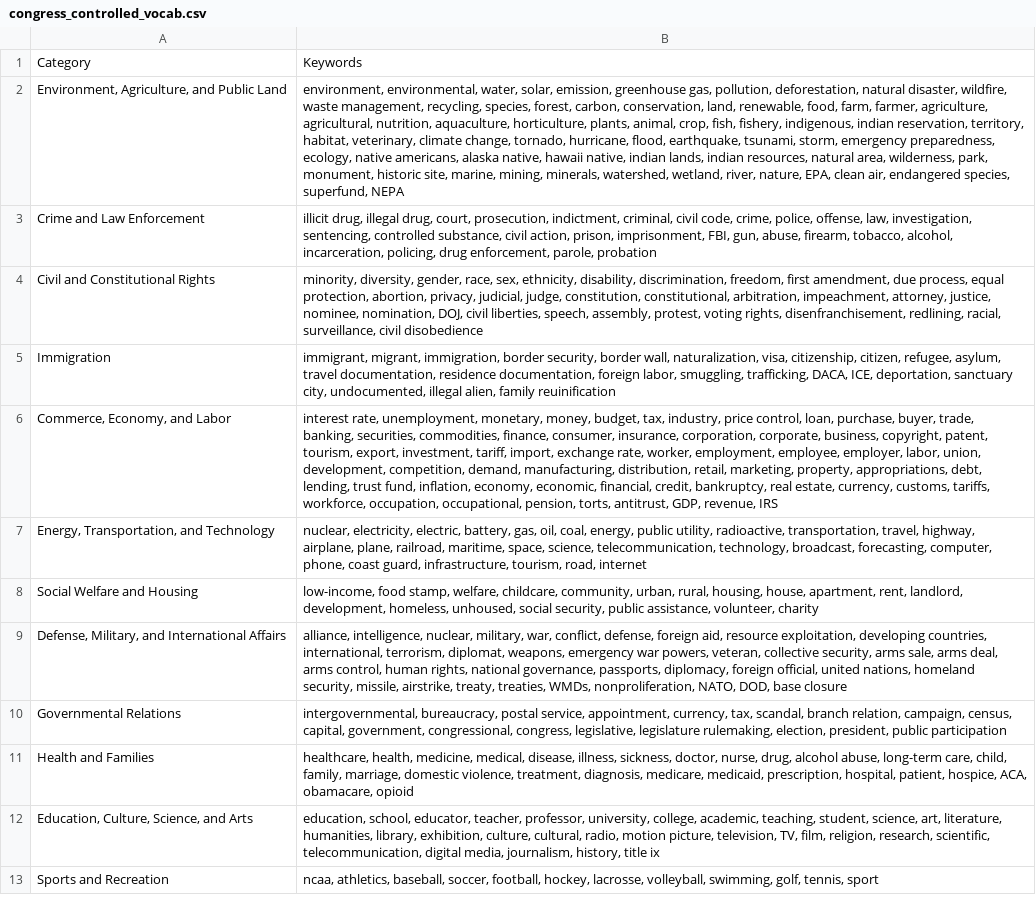
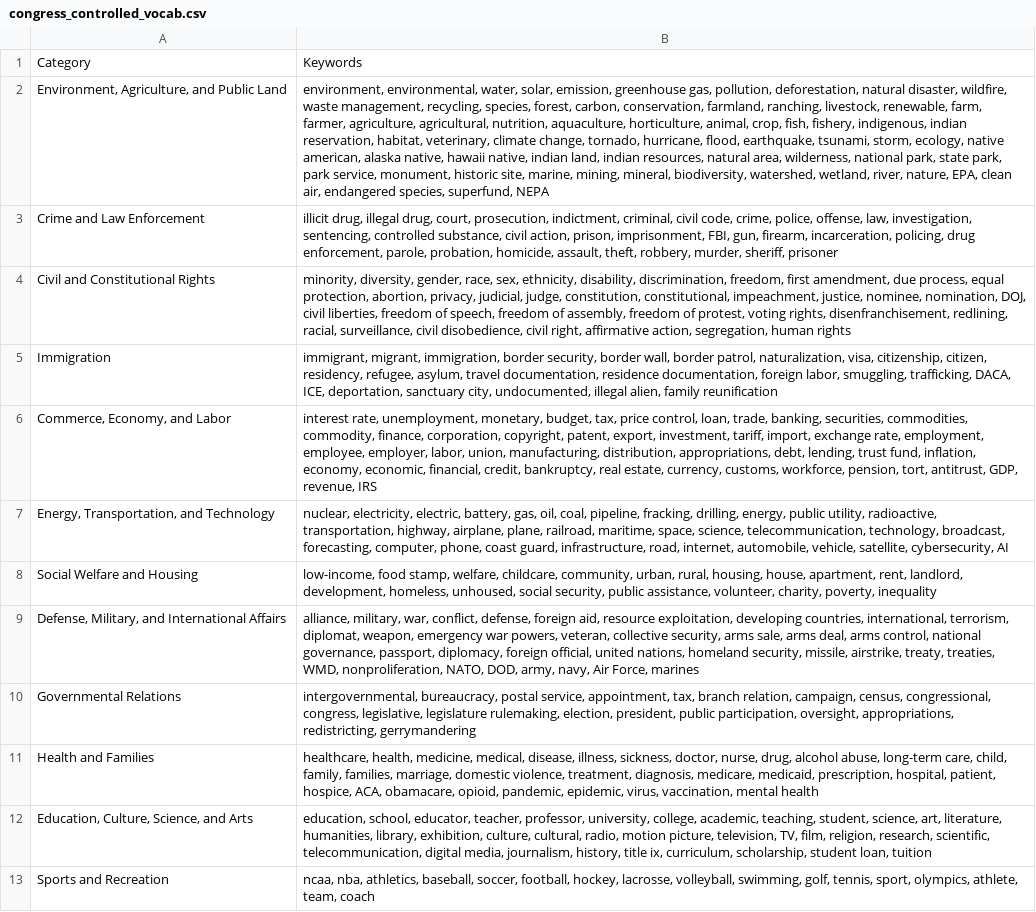
Before and after one commit to Democracy-Lab/text-mine-congress, a CSV file: analysis/congress_controlled_vocab.csv, drawn as a sheet; the diff names each change by its address in the sheet, - before the commit and + after, or states it on an @@ line.

Commit message:
Remove generic words
Also added some missing words

```diff
--- a/analysis/congress_controlled_vocab.csv
+++ b/analysis/congress_controlled_vocab.csv
-B2: …carbon, conservation, land, renewable, food, farm, farmer, agriculture, agricultural, nutrition, aquaculture, horticulture, plants, animal, crop, fish, fishery, indigenous, indian reservation, territory, habitat, veterinary, climate change, tornado, hurricane, flood, earthquake, tsunami, storm, emergency preparedness, ecology, native americans, alaska native, hawaii native, indian lands, indian resources, natural area, wilderness, park, monument, historic site, marine, mining, minerals, watershed, wetland,…
+B2: …carbon, conservation, farmland, ranching, livestock, renewable, farm, farmer, agriculture, agricultural, nutrition, aquaculture, horticulture, animal, crop, fish, fishery, indigenous, indian reservation, habitat, veterinary, climate change, tornado, hurricane, flood, earthquake, tsunami, storm, ecology, native american, alaska native, hawaii native, indian land, indian resources, natural area, wilderness, national park, state park, park service, monument, historic site, marine, mining, mineral, biodiversity, watershed, wetland,…
-B3: …FBI, gun, abuse, firearm, tobacco, alcohol, incarceration, policing, drug enforcement, parole, probation
+B3: …FBI, gun, firearm, incarceration, policing, drug enforcement, parole, probation, homicide, assault, theft, robbery, murder, sheriff, prisoner
-B4: …constitution, constitutional, arbitration, impeachment, attorney, justice, nominee, nomination, DOJ, civil liberties, speech, assembly, protest, voting rights, disenfranchisement, redlining, racial, surveillance, civil disobedience
+B4: …constitution, constitutional, impeachment, justice, nominee, nomination, DOJ, civil liberties, freedom of speech, freedom of assembly, freedom of protest, voting rights, disenfranchisement, redlining, racial, surveillance, civil disobedience, civil right, affirmative action, segregation, human rights
-B5: …border wall, naturalization, visa, citizenship, citizen, refugee, asylum, travel documentation, residence documentation, foreign labor, smuggling, trafficking, DACA, ICE, deportation, sanctuary city, undocumented, illegal alien, family reuinification
+B5: …border wall, border patrol, naturalization, visa, citizenship, citizen, residency, refugee, asylum, travel documentation, residence documentation, foreign labor, smuggling, trafficking, DACA, ICE, deportation, sanctuary city, undocumented, illegal alien, family reunification
-B6: …unemployment, monetary, money, budget, tax, industry, price control, loan, purchase, buyer, trade, banking, securities, commodities, finance, consumer, insurance, corporation, corporate, business, copyright, patent, tourism, export, investment, tariff, import, exchange rate, worker, employment, employee, employer, labor, union, development, competition, demand, manufacturing, distribution, retail, marketing, property, appropriations, debt, lending, trust fund, inflation, economy, economic, financial, credit, bankruptcy, real estate, currency, customs, tariffs, workforce, occupation, occupational, pension, torts, antitrust, GDP,…
+B6: …unemployment, monetary, budget, tax, price control, loan, trade, banking, securities, commodities, commodity, finance, corporation, copyright, patent, export, investment, tariff, import, exchange rate, employment, employee, employer, labor, union, manufacturing, distribution, appropriations, debt, lending, trust fund, inflation, economy, economic, financial, credit, bankruptcy, real estate, currency, customs, workforce, pension, tort, antitrust, GDP,…
-B7: …oil, coal, energy, public utility, radioactive, transportation, travel, highway, airplane, plane, railroad, maritime, space, science, telecommunication, technology, broadcast, forecasting, computer, phone, coast guard, infrastructure, tourism, road, internet
+B7: …oil, coal, pipeline, fracking, drilling, energy, public utility, radioactive, transportation, highway, airplane, plane, railroad, maritime, space, science, telecommunication, technology, broadcast, forecasting, computer, phone, coast guard, infrastructure, road, internet, automobile, vehicle, satellite, cybersecurity, AI
-B8: …assistance, volunteer, charity
+B8: …assistance, volunteer, charity, poverty, inequality
-B9: alliance, intelligence, nuclear, military, war, conflict, defense, foreign aid, resource exploitation, developing countries, international, terrorism, diplomat, weapons, emergency war powers, veteran, collective security, arms sale, arms deal, arms control, human rights, national governance, passports, diplomacy, foreign official, united nations, homeland security, missile, airstrike, treaty, treaties, WMDs, nonproliferation, NATO, DOD, base closure
+B9: alliance, military, war, conflict, defense, foreign aid, resource exploitation, developing countries, international, terrorism, diplomat, weapon, emergency war powers, veteran, collective security, arms sale, arms deal, arms control, national governance, passport, diplomacy, foreign official, united nations, homeland security, missile, airstrike, treaty, treaties, WMD, nonproliferation, NATO, DOD, army, navy, Air Force, marines
-B10: …service, appointment, currency, tax, scandal, branch relation, campaign, census, capital, government, congressional, congress, legislative, legislature rulemaking, election, president, public participation
+B10: …service, appointment, tax, branch relation, campaign, census, congressional, congress, legislative, legislature rulemaking, election, president, public participation, oversight, appropriations, redistricting, gerrymandering
-B11: …child, family, marriage, domestic violence, treatment, diagnosis, medicare, medicaid, prescription, hospital, patient, hospice, ACA, obamacare, opioid
+B11: …child, family, families, marriage, domestic violence, treatment, diagnosis, medicare, medicaid, prescription, hospital, patient, hospice, ACA, obamacare, opioid, pandemic, epidemic, virus, vaccination, mental health
-B12: …history, title ix
+B12: …history, title ix, curriculum, scholarship, student loan, tuition
-B13: ncaa, athletics, baseball, soccer, football, hockey, lacrosse, volleyball, swimming, golf, tennis, sport
+B13: ncaa, nba, athletics, baseball, soccer, football, hockey, lacrosse, volleyball, swimming, golf, tennis, sport, olympics, athlete, team, coach
```
